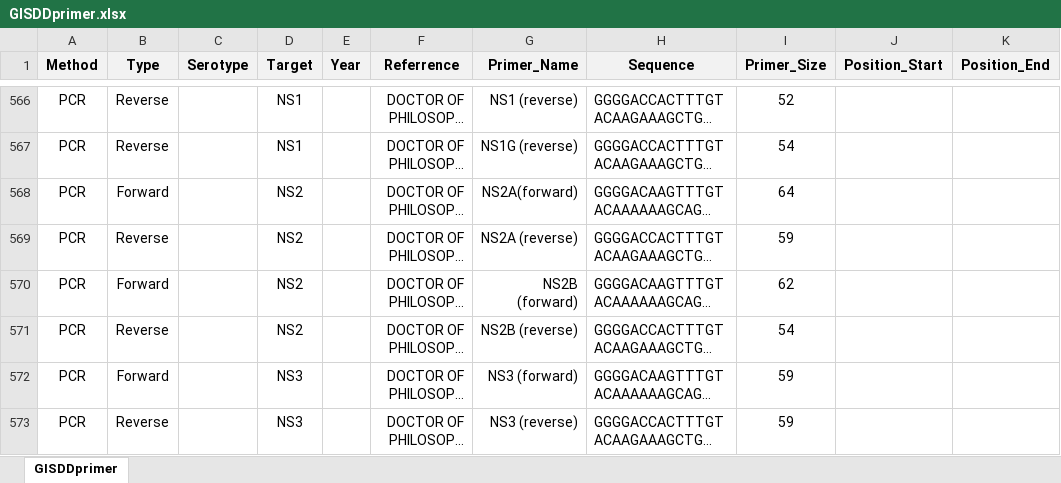
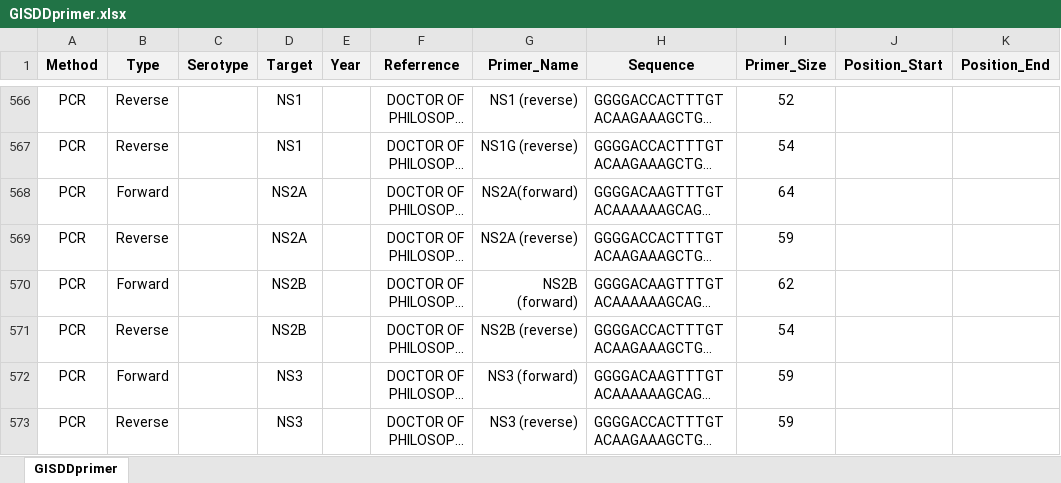
Before and after one commit to GuoXiang9399/GISDDrPrimer, an Excel workbook: Data/GISDDprimer.xlsx, sheet GISDDprimer, drawn as a sheet; only a part is shown, gaps mark what is left out; long unchanged cells end in …; values as stored, in another font and other column widths than the file's, no borders; the diff names each change by its address in the sheet, - before the commit and + after, or states it on an @@ line.

Commit message:
Update GISDDprimer.xlsx

```diff
--- a/Data/GISDDprimer.xlsx (sheet GISDDprimer)
+++ b/Data/GISDDprimer.xlsx (sheet GISDDprimer)
-D568:D569 (Target): NS2
+D568:D569 (Target): NS2A
-D570:D571 (Target): NS2
+D570:D571 (Target): NS2B
```
